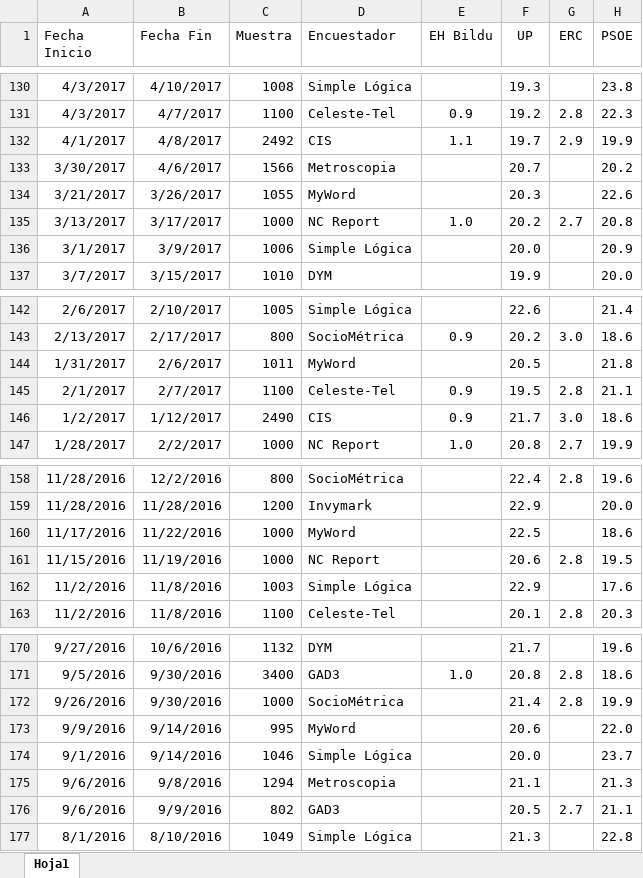
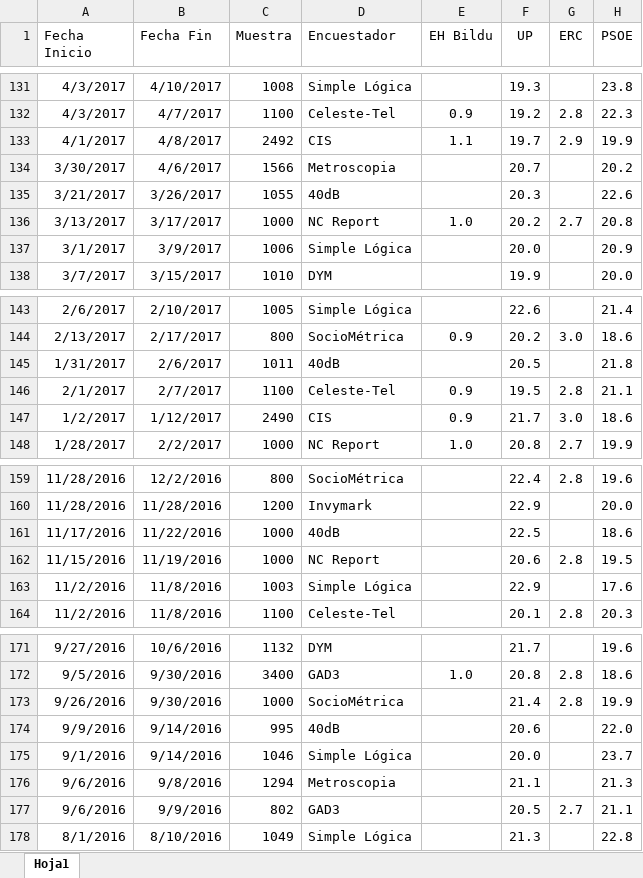
Before and after one commit to ChusCarro/1datomas, an Excel workbook: EleccionesGenerales/EncuestasGenerales.xlsx, sheet Hoja1, drawn as a sheet; only a part is shown, gaps mark what is left out; values as stored, in another font and other column widths than the file's, no borders; addresses are those after the commit; the diff covers the shown part only; the diff names each change by its address in the sheet, - before the commit and + after, or states it on an @@ line.

```diff
--- a/EleccionesGenerales/EncuestasGenerales.xlsx (sheet Hoja1)
+++ b/EleccionesGenerales/EncuestasGenerales.xlsx (sheet Hoja1)
-D135 (Encuestador): MyWord
+D135 (Encuestador): 40dB
-D145 (Encuestador): MyWord
+D145 (Encuestador): 40dB
-D161 (Encuestador): MyWord
+D161 (Encuestador): 40dB
-D174 (Encuestador): MyWord
+D174 (Encuestador): 40dB
```
Also changed, not shown: 1 added row and 4 edited cells elsewhere in this sheet, 17 other files.
